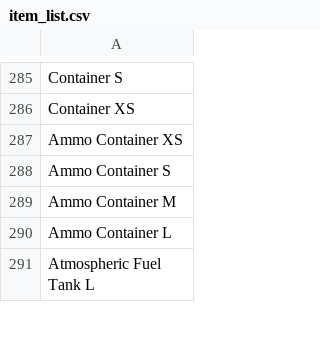
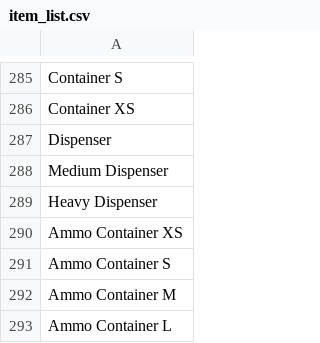
Before and after one commit to tvwenger/du-factory-generator, a CSV file: item_list.csv, drawn as a sheet; only a part is shown, gaps mark what is left out; the shorter side is filled out with more unchanged rows; the diff names each change by its address in the sheet, - before the commit and + after, or states it on an @@ line.

Commit message:
Update item_list.csv

```diff
--- a/item_list.csv
+++ b/item_list.csv
+row 287: Dispenser
+row 288: Medium Dispenser
+row 289: Heavy Dispenser
```
